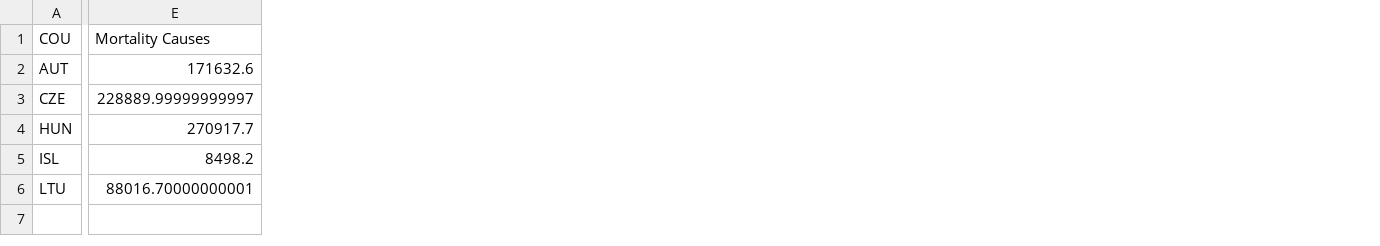
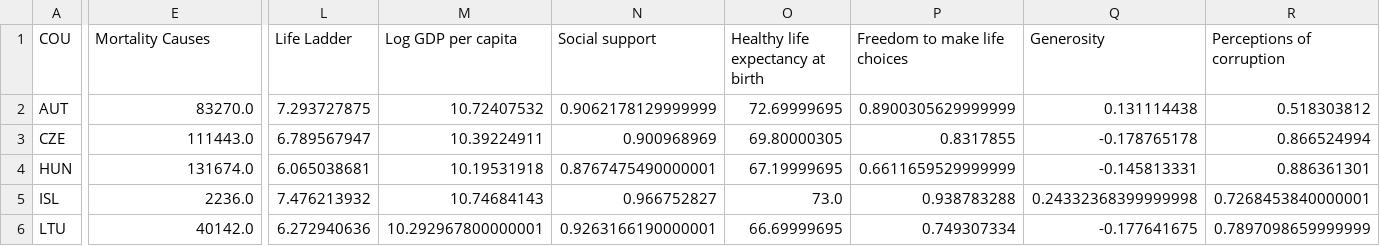
Before and after one commit to JosefinaAureaAmaro/04_Project_Python_MachineLearning, a CSV file: static/resources/Machine_Learning_Dataset_2017.csv, drawn as a sheet; only a part is shown, gaps mark what is left out; the diff covers the shown part only; the diff names each change by its address in the sheet, - before the commit and + after, or states it on an @@ line.

```diff
--- a/static/resources/Machine_Learning_Dataset_2017.csv
+++ b/static/resources/Machine_Learning_Dataset_2017.csv
+column L (Life Ladder), rows 2-6: 7.293727875 | 6.789567947 | 6.065038681 | 7.476213932 | 6.272940636
+column M (Log GDP per capita), rows 2-6: 10.72407532 | 10.39224911 | 10.19531918 | 10.74684143 | 10.292967800000001
+column N (Social support), rows 2-6: 0.9062178129999999 | 0.900968969 | 0.8767475490000001 | 0.966752827 | 0.9263166190000001
+column O (Healthy life expectancy at birth), rows 2-6: 72.69999695 | 69.80000305 | 67.19999695 | 73.0 | 66.69999695
+column P (Freedom to make life choices), rows 2-6: 0.8900305629999999 | 0.8317855 | 0.6611659529999999 | 0.938783288 | 0.749307334
+column Q (Generosity), rows 2-6: 0.131114438 | -0.178765178 | -0.145813331 | 0.24332368399999998 | -0.177641675
+column R (Perceptions of corruption), rows 2-6: 0.518303812 | 0.866524994 | 0.886361301 | 0.7268453840000001 | 0.7897098659999999
-E2 (Mortality Causes): 171632.6
+E2 (Mortality Causes): 83270.0
-E3 (Mortality Causes): 228889.99999999997
+E3 (Mortality Causes): 111443.0
-E4 (Mortality Causes): 270917.7
+E4 (Mortality Causes): 131674.0
-E5 (Mortality Causes): 8498.2
+E5 (Mortality Causes): 2236.0
-E6 (Mortality Causes): 88016.70000000001
+E6 (Mortality Causes): 40142.0
```
Also changed, not shown: 17 added columns and 1 edited cell elsewhere in this file, static/data/WDI_Country_Code_and_Names.csv, static/data/world_happiness_report_2019_original_file.csv, 15 other files.
